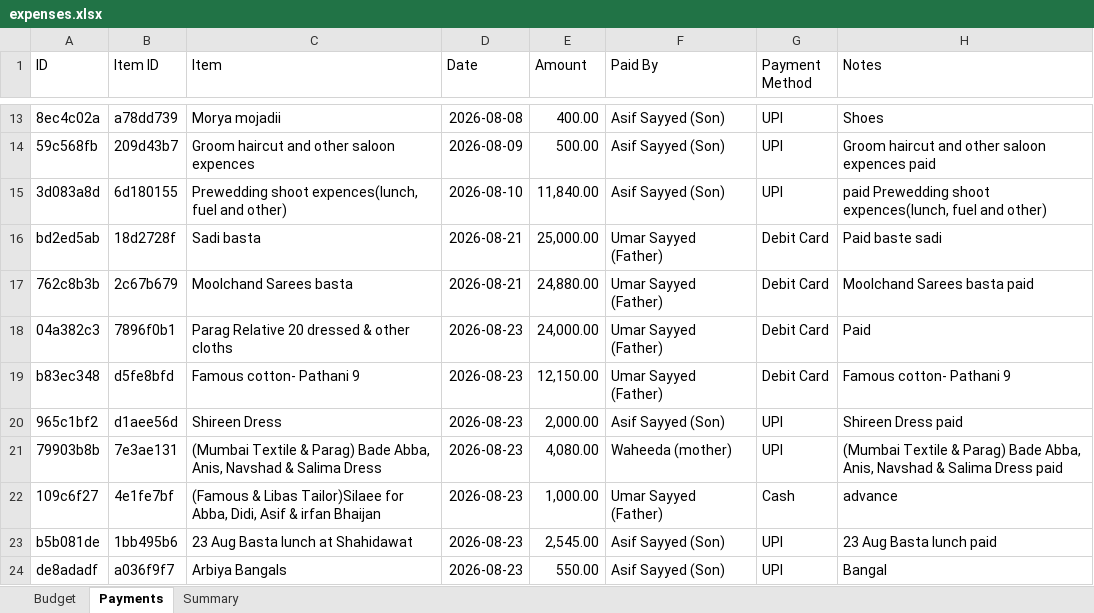
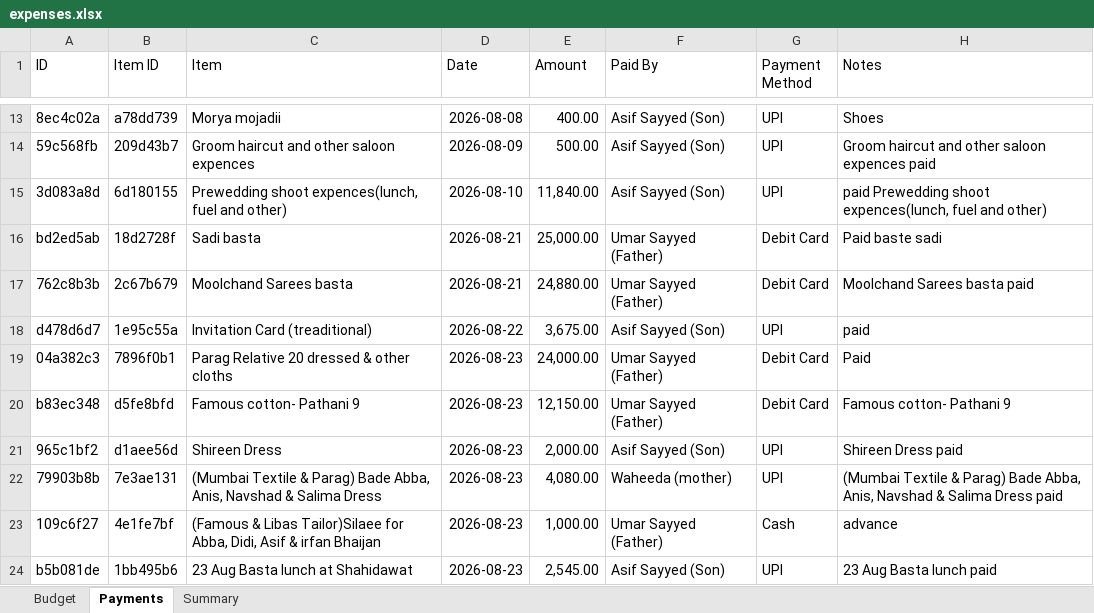
Before and after one commit to Asif-Nice/poc-track-expenses, an Excel workbook: data/expenses.xlsx, sheet Payments, drawn as a sheet; only a part is shown, gaps mark what is left out; the shorter side is filled out with more unchanged rows; values as stored, in another font and other column widths than the file's, no borders; the diff names each change by its address in the sheet, - before the commit and + after, or states it on an @@ line.

Commit message:
Record payment: ₹3,675.00 by Asif Sayyed (Son) for Invitation Card (treaditional)

```diff
--- a/data/expenses.xlsx (sheet Payments)
+++ b/data/expenses.xlsx (sheet Payments)
+row 18: d478d6d7 | 1e95c55a | Invitation Card (treaditional) | 2026-08-22 | 3,675.00 | Asif Sayyed (Son) | UPI | paid
```
Also changed, not shown: sheet Summary.
